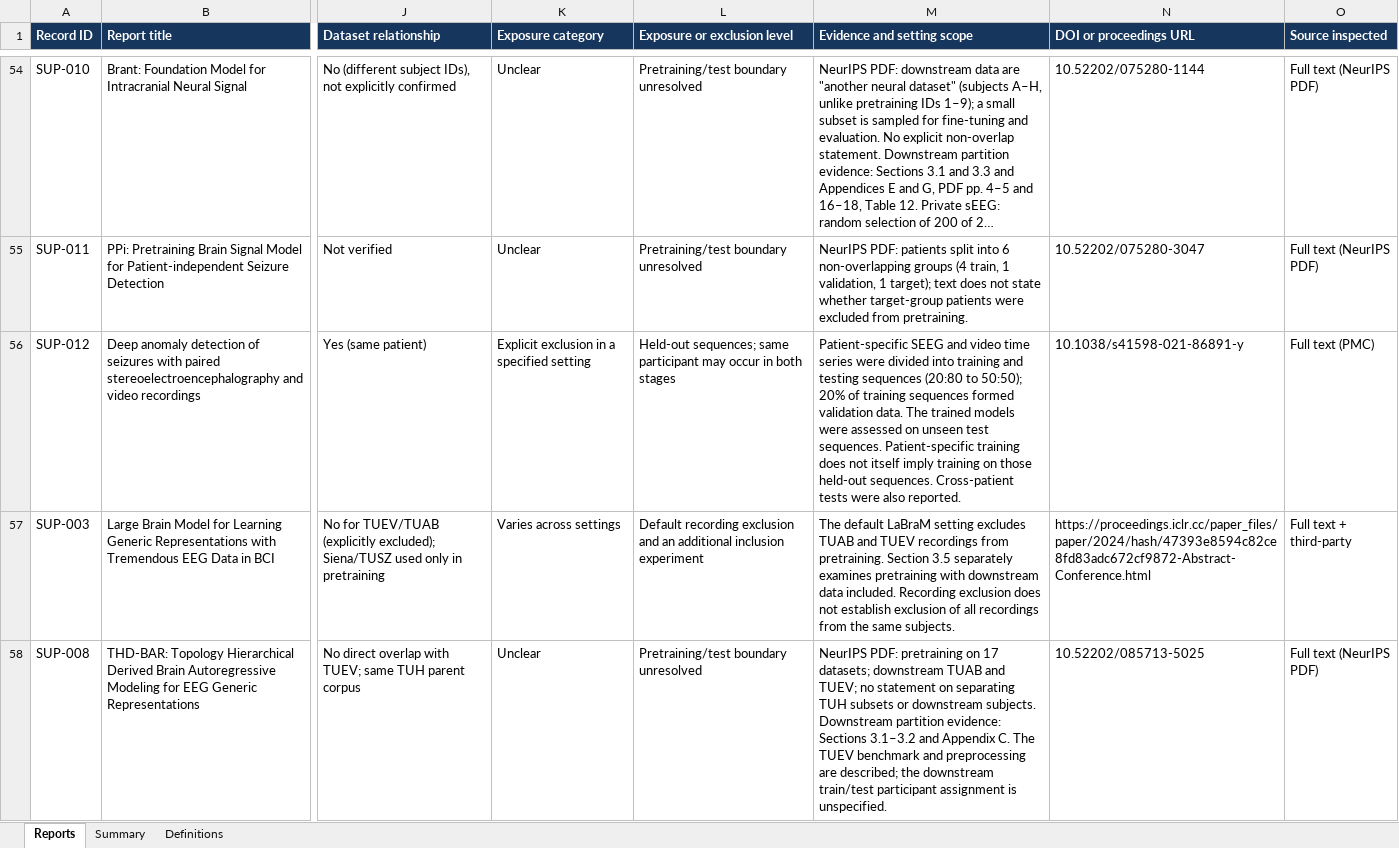
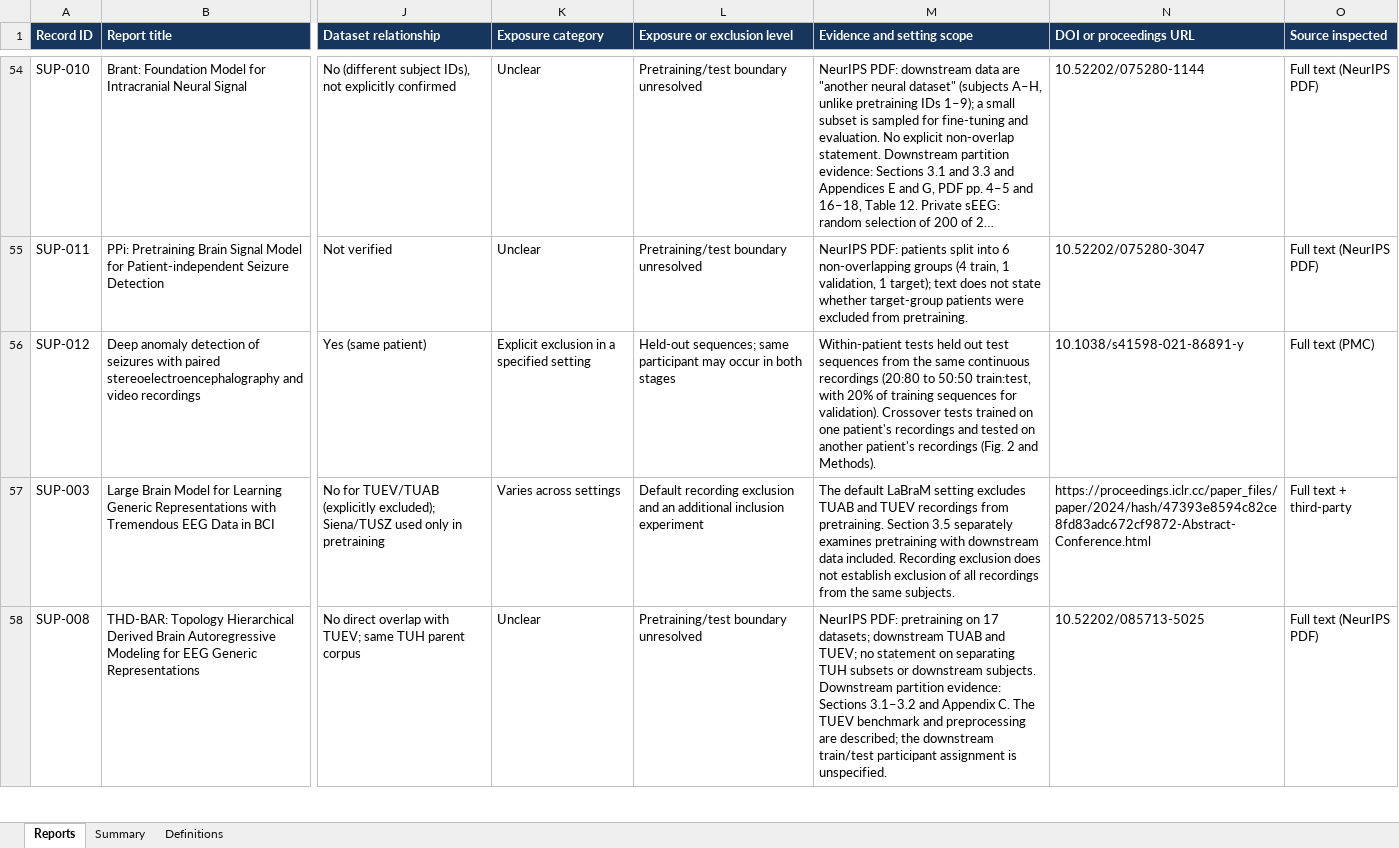
Before and after one commit to Peacefuldoge/eeg-ssl-systematic-review, an Excel workbook: Supplemental_Files/Supplemental_Data_S4_Pretraining_Downstream_Exposure.xlsx, sheet Reports, drawn as a sheet; only a part is shown, gaps mark what is left out; long unchanged cells end in …; values as stored, in another font and other column widths than the file's, no borders; the diff names each change by its address in the sheet, - before the commit and + after, or states it on an @@ line.

Commit message:
Update

```diff
--- a/Supplemental_Files/Supplemental_Data_S4_Pretraining_Downstream_Exposure.xlsx (sheet Reports)
+++ b/Supplemental_Files/Supplemental_Data_S4_Pretraining_Downstream_Exposure.xlsx (sheet Reports)
-M56 (Evidence and setting scope): Patient-specific SEEG and video time series were divided into training and testing sequences (20:80 to 50:50); 20% of training sequences formed validation data. The trained models were assessed on unseen test sequences. Patient-specific training does not itself imply training on those held-out sequences. Cross-patient tests were also reported.
+M56 (Evidence and setting scope): Within-patient tests held out test sequences from the same continuous recordings (20:80 to 50:50 train:test, with 20% of training sequences for validation). Crossover tests trained on one patient's recordings and tested on another patient's recordings (Fig. 2 and Methods).
```
